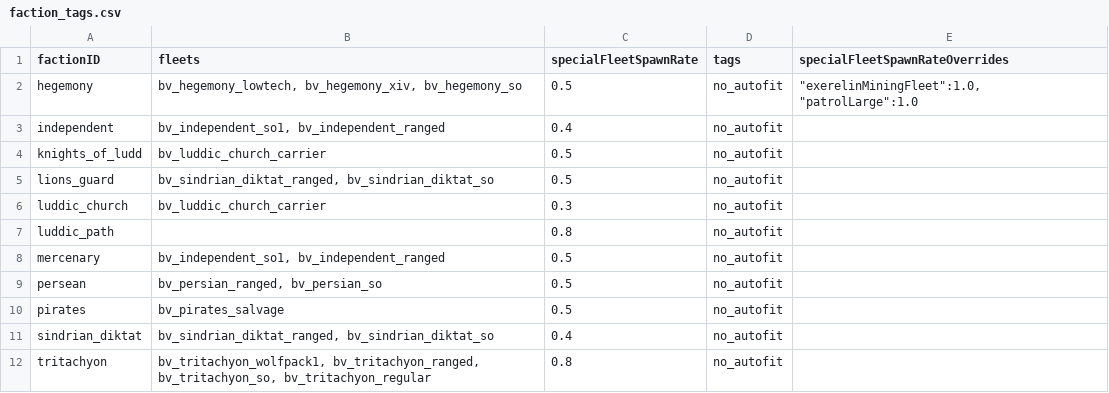
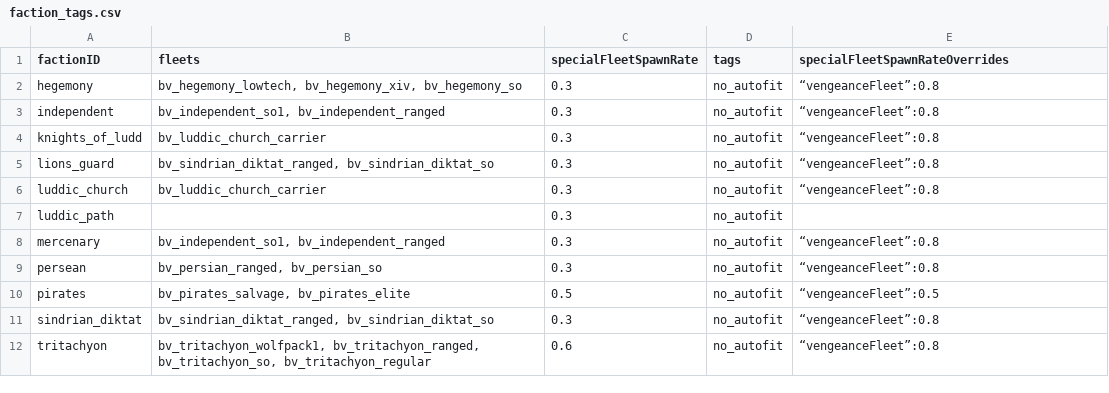
Before and after one commit to itBeABruhmoment/BetterVariants, a CSV file: data/bettervariants/faction_tags.csv, drawn as a sheet.

```diff
--- a/data/bettervariants/faction_tags.csv
+++ b/data/bettervariants/faction_tags.csv
@@ -1,12 +1,12 @@
 factionID,fleets,specialFleetSpawnRate,tags,specialFleetSpawnRateOverrides
-hegemony,"bv_hegemony_lowtech, bv_hegemony_xiv, bv_hegemony_so",0.5,no_autofit,"""exerelinMiningFleet"":1.0, ""patrolLarge"":1.0"
-independent,"bv_independent_so1, bv_independent_ranged",0.4,no_autofit,
-knights_of_ludd,bv_luddic_church_carrier,0.5,no_autofit,
-lions_guard,"bv_sindrian_diktat_ranged, bv_sindrian_diktat_so",0.5,no_autofit,
-luddic_church,bv_luddic_church_carrier,0.3,no_autofit,
-luddic_path,,0.8,no_autofit,
-mercenary,"bv_independent_so1, bv_independent_ranged",0.5,no_autofit,
-persean,"bv_persian_ranged, bv_persian_so",0.5,no_autofit,
-pirates,bv_pirates_salvage,0.5,no_autofit,
-sindrian_diktat,"bv_sindrian_diktat_ranged, bv_sindrian_diktat_so",0.4,no_autofit,
-tritachyon,"bv_tritachyon_wolfpack1, bv_tritachyon_ranged, bv_tritachyon_so, bv_tritachyon_regular",0.8,no_autofit,
+hegemony,"bv_hegemony_lowtech, bv_hegemony_xiv, bv_hegemony_so",0.3,no_autofit,“vengeanceFleet”:0.8
+independent,"bv_independent_so1, bv_independent_ranged",0.3,no_autofit,“vengeanceFleet”:0.8
+knights_of_ludd,bv_luddic_church_carrier,0.3,no_autofit,“vengeanceFleet”:0.8
+lions_guard,"bv_sindrian_diktat_ranged, bv_sindrian_diktat_so",0.3,no_autofit,“vengeanceFleet”:0.8
+luddic_church,bv_luddic_church_carrier,0.3,no_autofit,“vengeanceFleet”:0.8
+luddic_path,,0.3,no_autofit,
+mercenary,"bv_independent_so1, bv_independent_ranged",0.3,no_autofit,“vengeanceFleet”:0.8
+persean,"bv_persian_ranged, bv_persian_so",0.3,no_autofit,“vengeanceFleet”:0.8
+pirates,"bv_pirates_salvage, bv_pirates_elite",0.5,no_autofit,“vengeanceFleet”:0.5
+sindrian_diktat,"bv_sindrian_diktat_ranged, bv_sindrian_diktat_so",0.3,no_autofit,“vengeanceFleet”:0.8
+tritachyon,"bv_tritachyon_wolfpack1, bv_tritachyon_ranged, bv_tritachyon_so, bv_tritachyon_regular",0.6,no_autofit,“vengeanceFleet”:0.8
```
Also changed, not shown: data/bettervariants/fleets/fleets.csv, data/bettervariants/variant_tags.csv, 4 other files.
